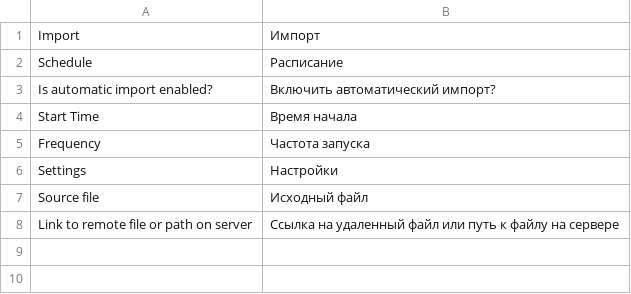
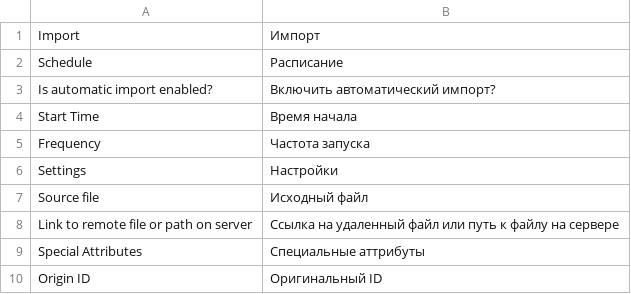
Before and after one commit to Gavich/admitad, a CSV file: app/locale/ru_RU/TC_AdmitadImport.csv, drawn as a sheet.

Commit message:
refs #49    - improve translation

```diff
--- a/app/locale/ru_RU/TC_AdmitadImport.csv
+++ b/app/locale/ru_RU/TC_AdmitadImport.csv
@@ -8 +8,3 @@
 "Link to remote file or path on server","Ссылка на удаленный файл или путь к файлу на сервере"
+"Special Attributes", "Специальные аттрибуты"
+"Origin ID", "Оригинальный ID"
```
Also changed, not shown: app/locale/en_US/TC_AdmitadImport.csv.
